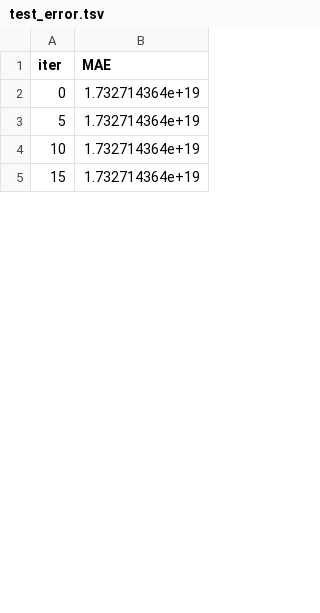
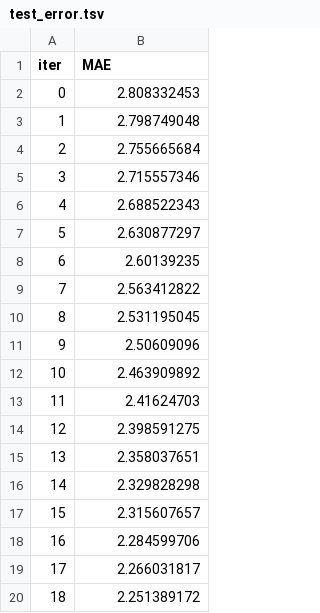
Before and after one commit to walleio/CCB, a TSV file: catboost_info/test_error.tsv, drawn as a sheet; only a part is shown; the diff covers the shown part only.

```diff
--- a/catboost_info/test_error.tsv
+++ b/catboost_info/test_error.tsv
@@ -1,5 +1,20 @@
 iter	MAE
-0	1.732714364e+19
-5	1.732714364e+19
-10	1.732714364e+19
-15	1.732714364e+19
+0	2.808332453
+1	2.798749048
+2	2.755665684
+3	2.715557346
+4	2.688522343
+5	2.630877297
+6	2.60139235
+7	2.563412822
+8	2.531195045
+9	2.50609096
+10	2.463909892
+11	2.41624703
+12	2.398591275
+13	2.358037651
+14	2.329828298
+15	2.315607657
+16	2.284599706
+17	2.266031817
+18	2.251389172
```
Also changed, not shown: 64 added rows and 17 edited cells elsewhere in this file, catboost_info/learn_error.tsv, catboost_info/time_left.tsv, 17 other files.
